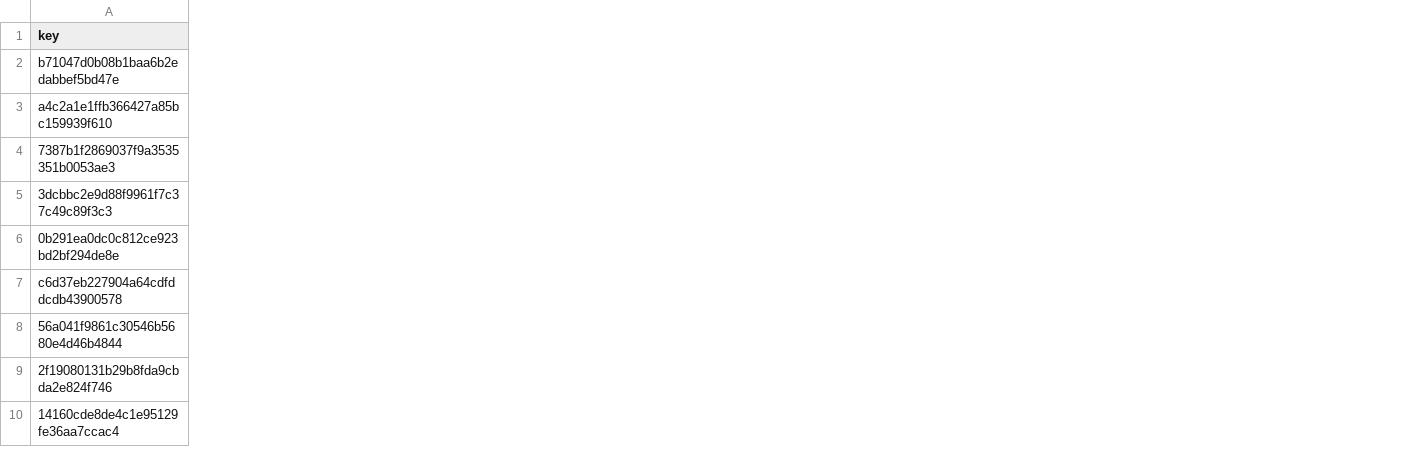
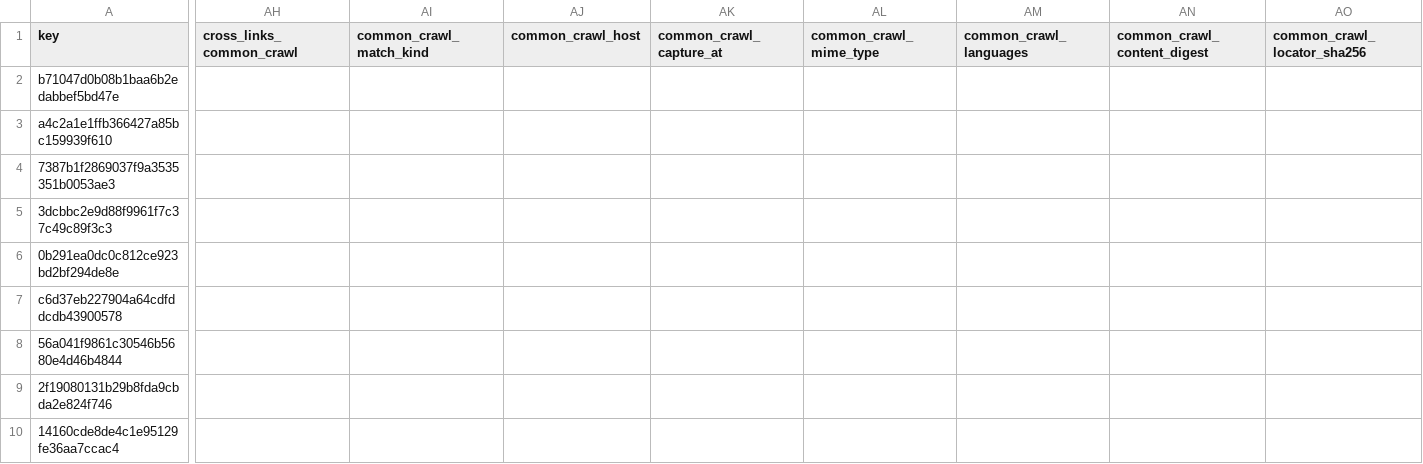
Before and after one commit to beepboop2025/palimpsest, a CSV file: readings/erasure-trail.csv, drawn as a sheet; only a part is shown, gaps mark what is left out; the diff names each change by its address in the sheet, - before the commit and + after, or states it on an @@ line.

```diff
--- a/readings/erasure-trail.csv
+++ b/readings/erasure-trail.csv
+column AH (cross_links_common_crawl), empty
+column AI (common_crawl_match_kind), empty
+column AJ (common_crawl_host), empty
+column AK (common_crawl_capture_at), empty
+column AL (common_crawl_mime_type), empty
+column AM (common_crawl_languages), empty
+column AN (common_crawl_content_digest), empty
+column AO (common_crawl_locator_sha256), empty
```
Also changed, not shown: 56 other files.
